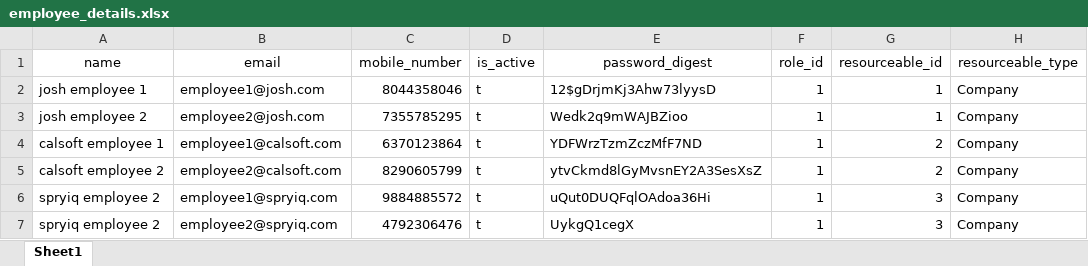
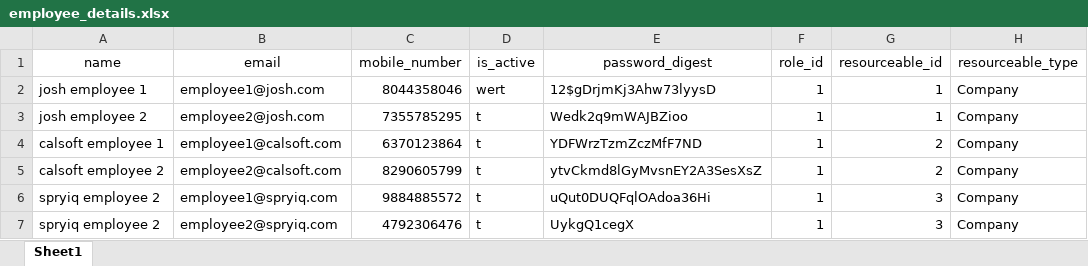
Before and after one commit to maheshDere/petpujaries, an Excel workbook: example/employee_details.xlsx, sheet Sheet1, drawn as a sheet; only a part is shown; values as stored, in another font and other column widths than the file's, no borders; the diff names each change by its address in the sheet, - before the commit and + after, or states it on an @@ line.

```diff
--- a/example/employee_details.xlsx (sheet Sheet1)
+++ b/example/employee_details.xlsx (sheet Sheet1)
-D2 (is_active): t
+D2 (is_active): wert
```
Also changed, not shown: 1 other file.
